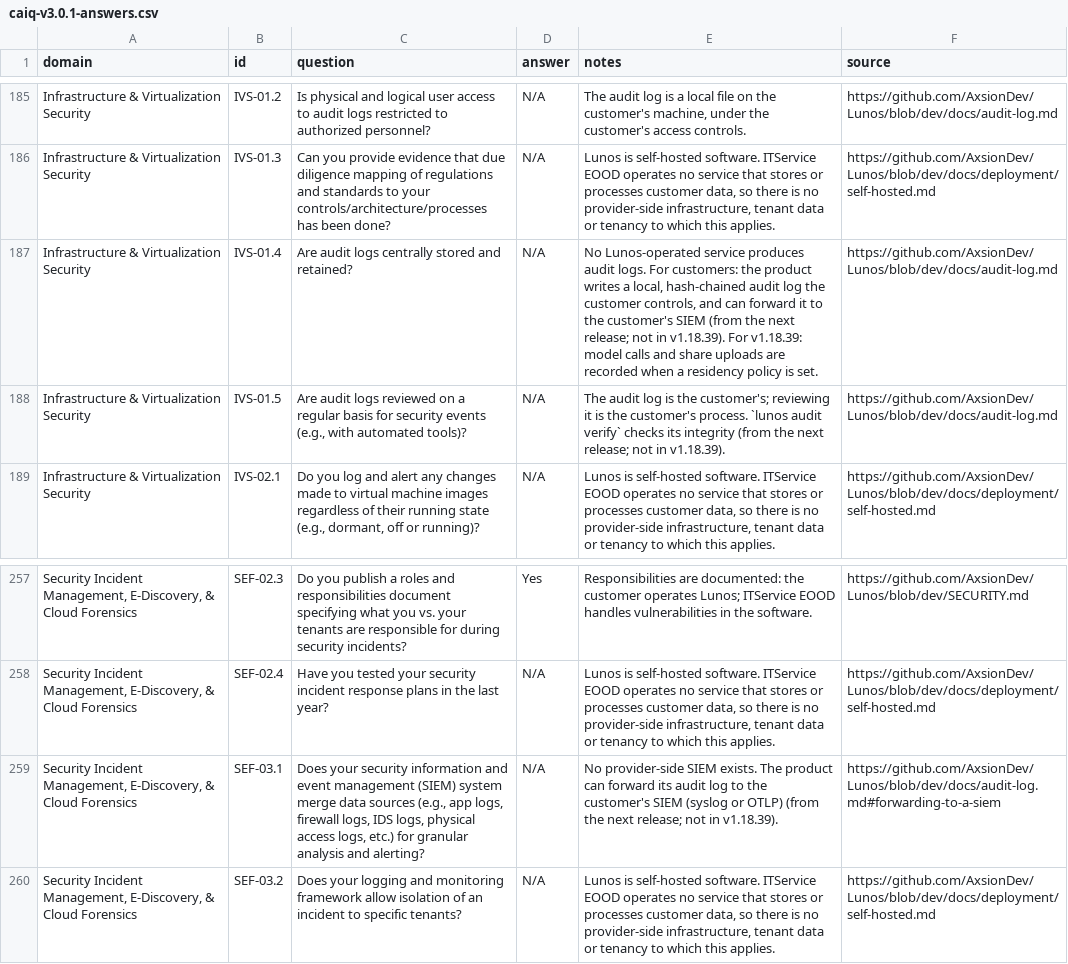
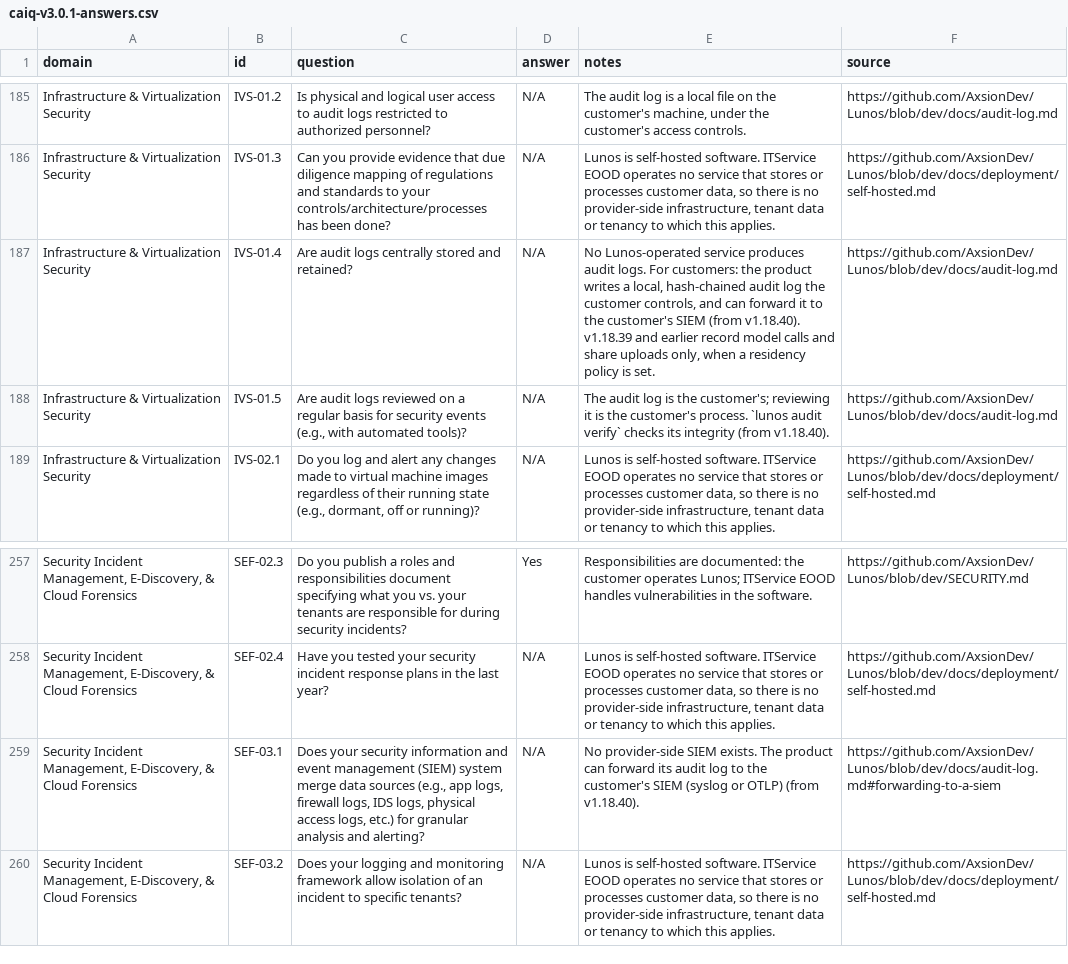
Before and after one commit to AxsionDev/Lunos, a CSV file: docs/trust/questionnaire/caiq-v3.0.1-answers.csv, drawn as a sheet; only a part is shown, gaps mark what is left out; the diff names each change by its address in the sheet, - before the commit and + after, or states it on an @@ line.

```diff
--- a/docs/trust/questionnaire/caiq-v3.0.1-answers.csv
+++ b/docs/trust/questionnaire/caiq-v3.0.1-answers.csv
-E187 (notes): …SIEM (from the next release; not in v1.18.39). For v1.18.39: model calls and share uploads are recorded when a…
+E187 (notes): …SIEM (from v1.18.40). v1.18.39 and earlier record model calls and share uploads only, when a…
-E188 (notes): …integrity (from the next release; not in v1.18.39).
+E188 (notes): …integrity (from v1.18.40).
-E259 (notes): …OTLP) (from the next release; not in v1.18.39).
+E259 (notes): …OTLP) (from v1.18.40).
```
Also changed, not shown: 11 other files.
